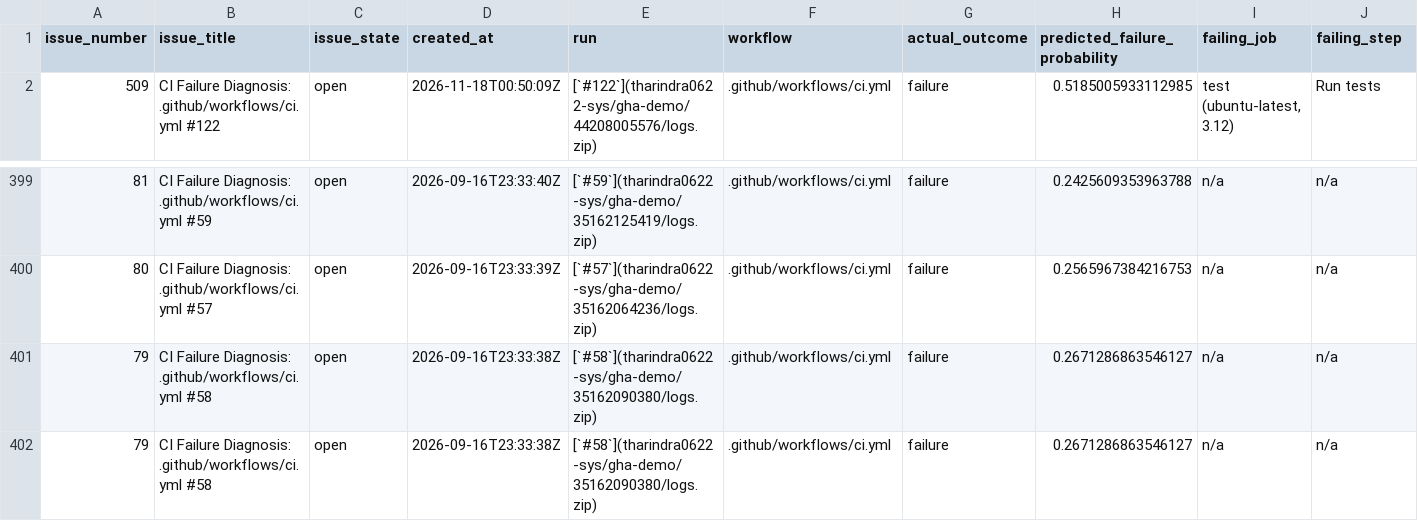
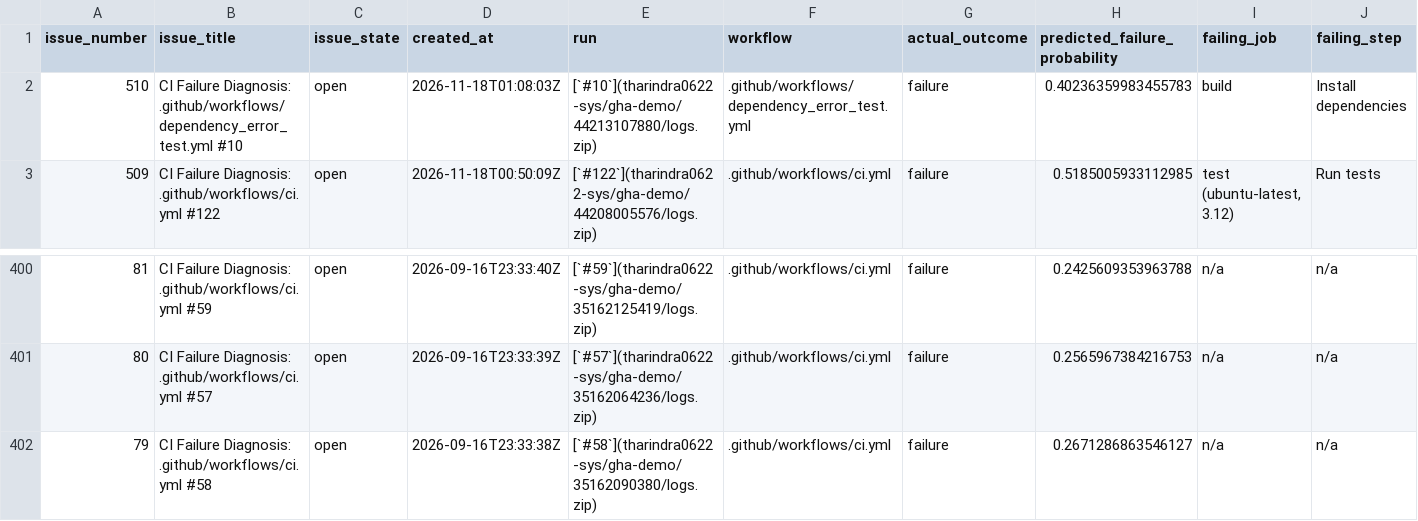
Before and after one commit to tharindra0622-sys/gha-demo, a CSV file: aiops/diagnosis_report.csv, drawn as a sheet; only a part is shown, gaps mark what is left out; removed rows and columns are numbered as before the commit, all else as after; rows hold the shown columns only; the diff names each change by its address in the sheet, - before the commit and + after, or states it on an @@ line.

```diff
--- a/aiops/diagnosis_report.csv
+++ b/aiops/diagnosis_report.csv
+row 2: 510 | CI Failure Diagnosis: .github/workflows/dependency_error_test.yml #10 | open | 2026-11-18T01:08:03Z | [`#10`](tharindra0622-sys/gha-demo/44213107880/logs.zip) | .github/workflows/dependency_error_test.yml | failure | 0.40236359983455783 | build | Install dependencies
-row 401: 79 | CI Failure Diagnosis: .github/workflows/ci.yml #58 | open | 2026-09-16T23:33:38Z | [`#58`](tharindra0622-sys/gha-demo/35162090380/logs.zip) | .github/workflows/ci.yml | failure | 0.2671286863546127 | n/a | n/a
```
